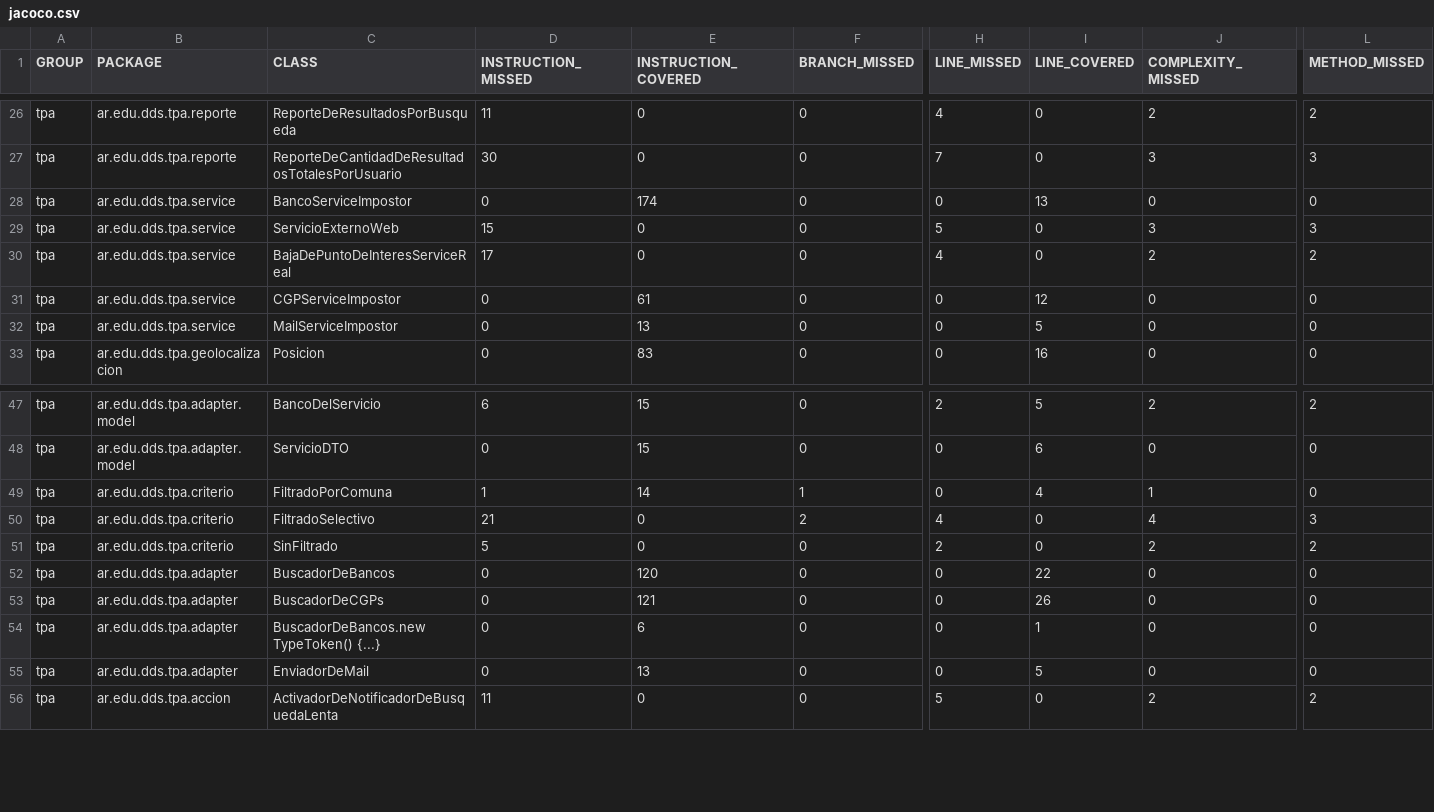
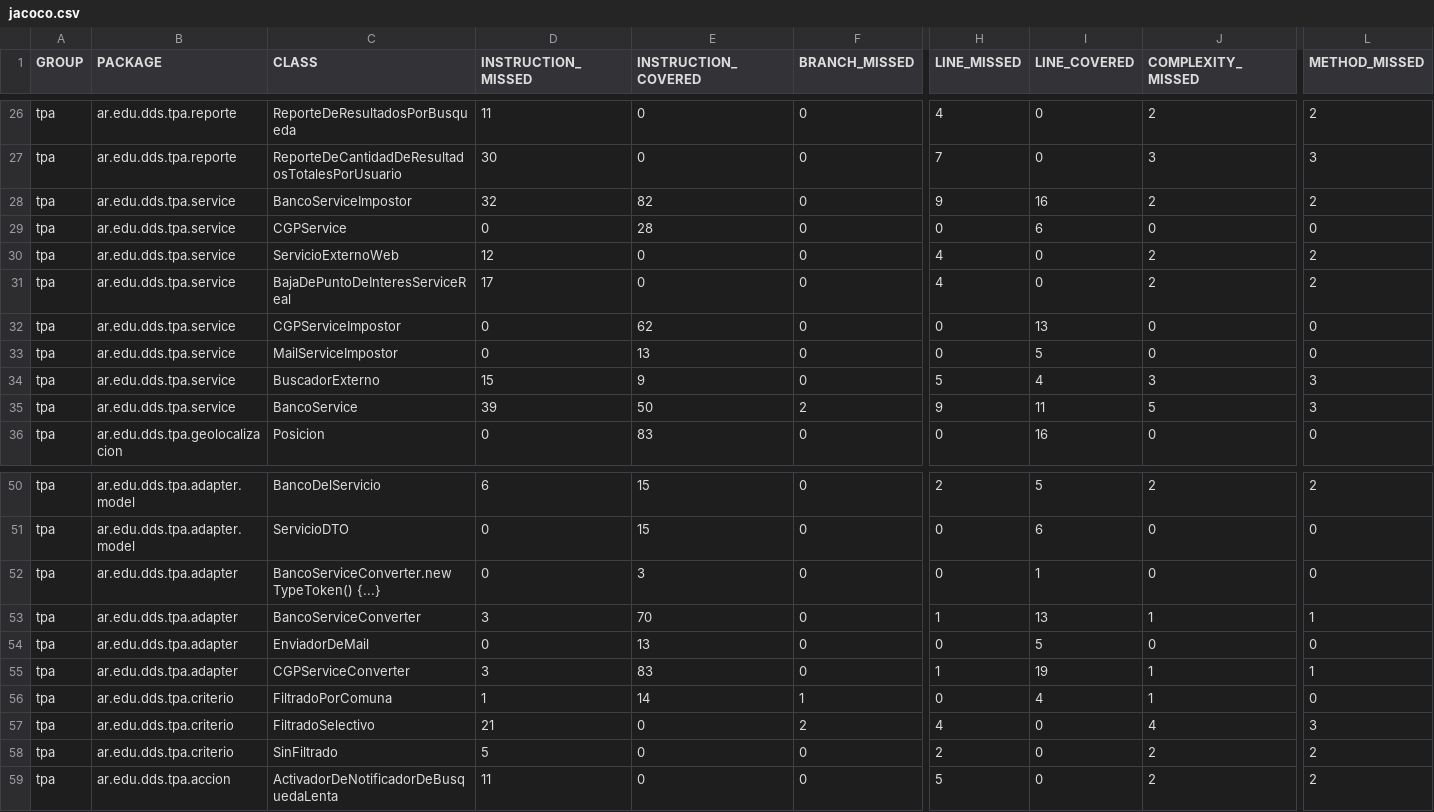
Before and after one commit to fede-fernandez/-Java-TPDDS2016, a CSV file: jacoco.csv, drawn as a sheet; only a part is shown, gaps mark what is left out; removed rows and columns are numbered as before the commit, all else as after; rows hold the shown columns only; the diff names each change by its address in the sheet, - before the commit and + after, or states it on an @@ line.

```diff
--- a/jacoco.csv
+++ b/jacoco.csv
-D28 (INSTRUCTION_MISSED): 0
+D28 (INSTRUCTION_MISSED): 32
-E28 (INSTRUCTION_COVERED): 174
+E28 (INSTRUCTION_COVERED): 82
-H28 (LINE_MISSED): 0
+H28 (LINE_MISSED): 9
-I28 (LINE_COVERED): 13
+I28 (LINE_COVERED): 16
-J28 (COMPLEXITY_MISSED): 0
+J28 (COMPLEXITY_MISSED): 2
-L28 (METHOD_MISSED): 0
+L28 (METHOD_MISSED): 2
+row 29: tpa | ar.edu.dds.tpa.service | CGPService | 0 | 28 | 0 | 0 | 6 | 0 | 0
-D30 (INSTRUCTION_MISSED): 15
+D30 (INSTRUCTION_MISSED): 12
-H30 (LINE_MISSED): 5
+H30 (LINE_MISSED): 4
-J30 (COMPLEXITY_MISSED): 3
+J30 (COMPLEXITY_MISSED): 2
-L30 (METHOD_MISSED): 3
+L30 (METHOD_MISSED): 2
-E32 (INSTRUCTION_COVERED): 61
+E32 (INSTRUCTION_COVERED): 62
-I32 (LINE_COVERED): 12
+I32 (LINE_COVERED): 13
+row 34: tpa | ar.edu.dds.tpa.service | BuscadorExterno | 15 | 9 | 0 | 5 | 4 | 3 | 3
+row 35: tpa | ar.edu.dds.tpa.service | BancoService | 39 | 50 | 2 | 9 | 11 | 5 | 3
+row 52: tpa | ar.edu.dds.tpa.adapter | BancoServiceConverter.new TypeToken() {...} | 0 | 3 | 0 | 0 | 1 | 0 | 0
+row 53: tpa | ar.edu.dds.tpa.adapter | BancoServiceConverter | 3 | 70 | 0 | 1 | 13 | 1 | 1
@@ row 55 moved to row 54: tpa @@
+row 55: tpa | ar.edu.dds.tpa.adapter | CGPServiceConverter | 3 | 83 | 0 | 1 | 19 | 1 | 1
-row 52: tpa | ar.edu.dds.tpa.adapter | BuscadorDeBancos | 0 | 120 | 0 | 0 | 22 | 0 | 0
-row 53: tpa | ar.edu.dds.tpa.adapter | BuscadorDeCGPs | 0 | 121 | 0 | 0 | 26 | 0 | 0
-row 54: tpa | ar.edu.dds.tpa.adapter | BuscadorDeBancos.new TypeToken() {...} | 0 | 6 | 0 | 0 | 1 | 0 | 0
```
Also changed, not shown: 34 other files.
